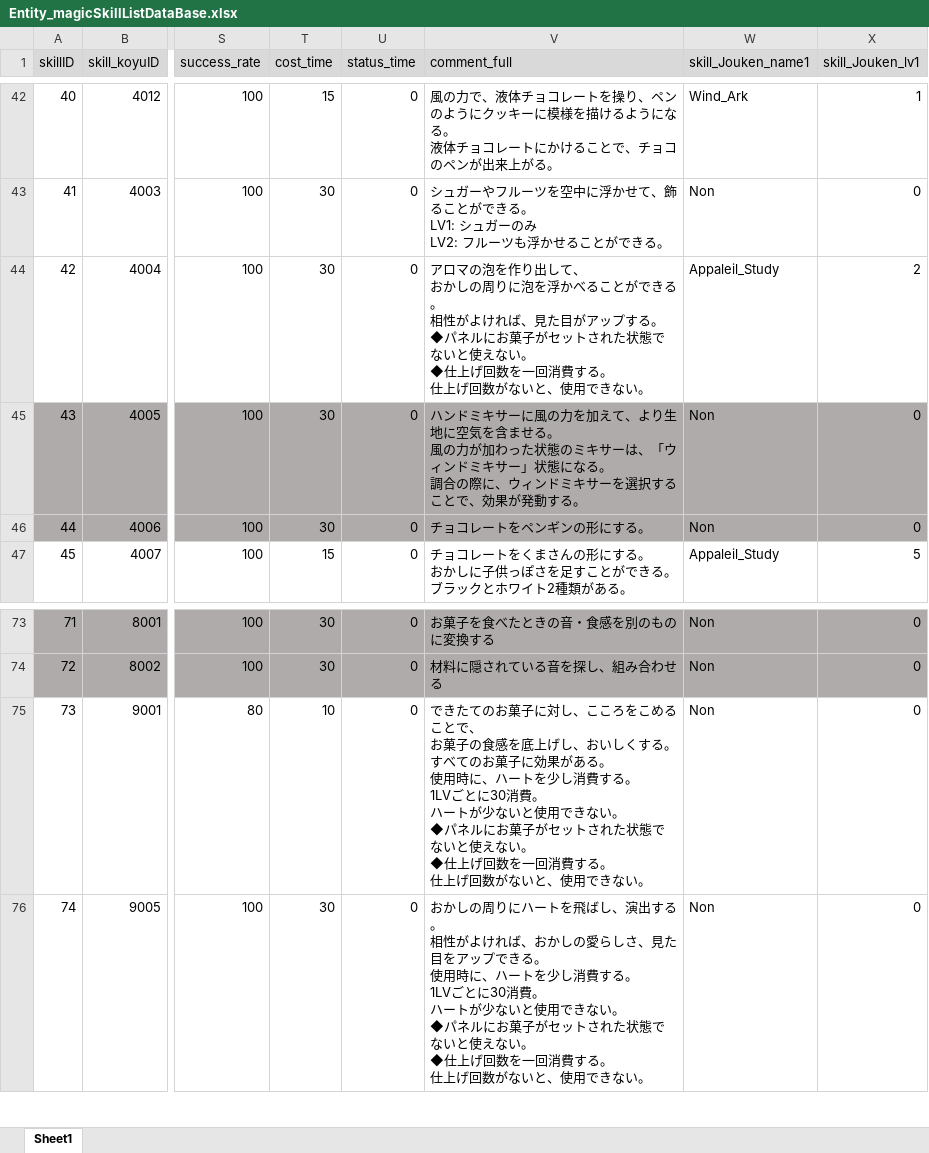
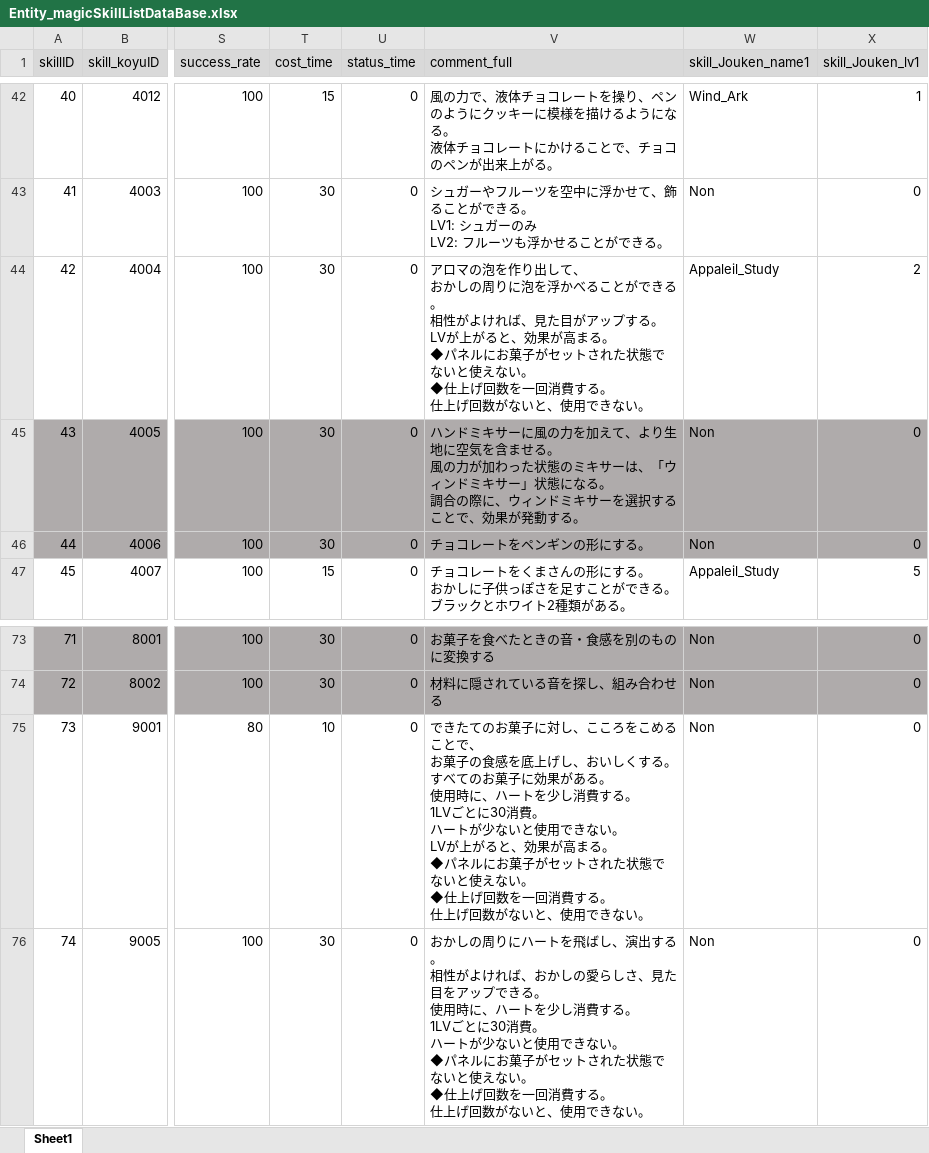
Before and after one commit to matoarita/Okashi_Atlier2, an Excel workbook: Assets/Resources/Excel/Entity_magicSkillListDataBase.xlsx, sheet Sheet1, drawn as a sheet; only a part is shown, gaps mark what is left out; values as stored, in another font and other column widths than the file's, no borders; ↵ is a line break in a cell; the diff covers the shown part only; the diff names each change by its address in the sheet, - before the commit and + after, or states it on an @@ line.

```diff
--- a/Assets/Resources/Excel/Entity_magicSkillListDataBase.xlsx (sheet Sheet1)
+++ b/Assets/Resources/Excel/Entity_magicSkillListDataBase.xlsx (sheet Sheet1)
-V44 (comment_full): …する。 ↵ ◆パネル…
+V44 (comment_full): …する。 ↵ LVが上がると、効果が高まる。 ↵ ◆パネル…
-V75 (comment_full): …ない。 ↵ ◆パネル…
+V75 (comment_full): …ない。 ↵ LVが上がると、効果が高まる。 ↵ ◆パネル…
```
Also changed, not shown: 12 edited cells elsewhere in this sheet, Assets/Resources/Excel/Entity_ContestStartListDataBase.xlsx, Assets/Resources/Excel/Entity_ItemDataBase.xlsx, 46 other files.
